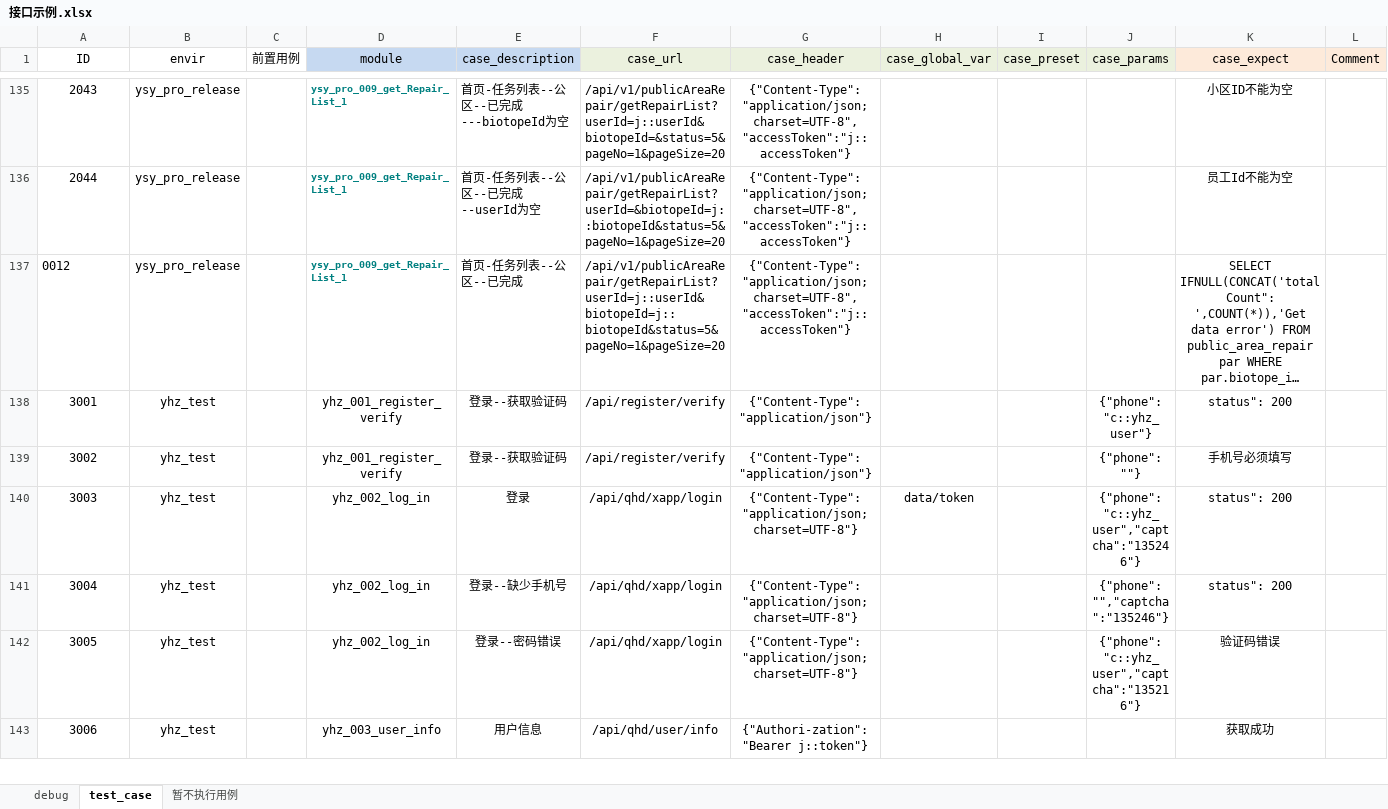
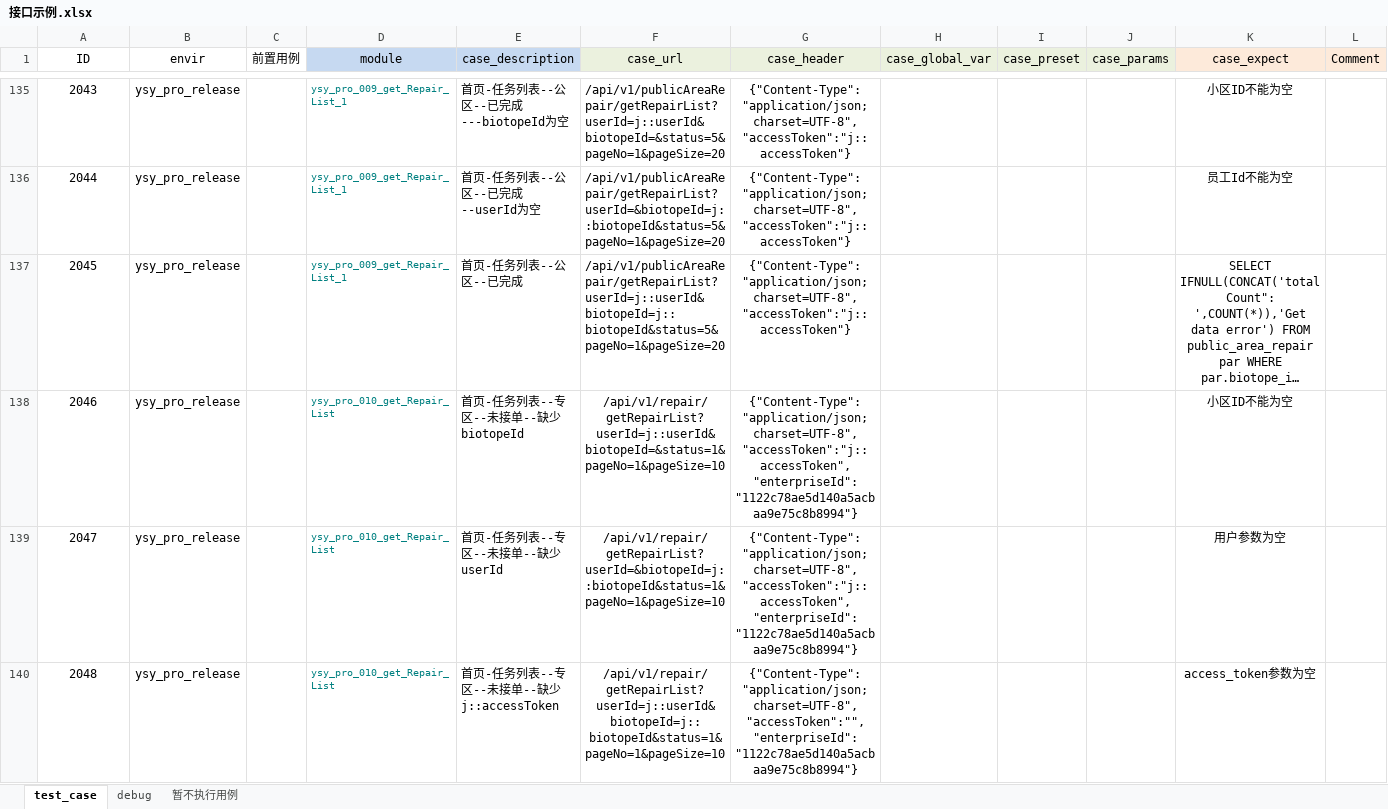
Before and after one commit to Alwinwenzhe/Api_automation, an Excel workbook: Conf/接口示例.xlsx, sheet test_case, drawn as a sheet; only a part is shown, gaps mark what is left out; the shorter side is filled out with more unchanged rows; long unchanged cells end in …; values as stored, in another font and other column widths than the file's, no borders; rows hold the shown columns only; the diff covers the shown part only; the diff names each change by its address in the sheet, - before the commit and + after, or states it on an @@ line.

```diff
--- a/Conf/接口示例.xlsx (sheet test_case)
+++ b/Conf/接口示例.xlsx (sheet test_case)
@@ sheet tab order changed: test_case | debug | 暂不执行用例 @@
-D135:D137 bold: on
+D135:D137 bold: off
@@ column A (ID) renumbered in row 137 @@
-A137 alignment: left
+A137 alignment: center
+row 138: 2046 | ysy_pro_release |  | ysy_pro_010_get_Repair_List | 首页-任务列表--专区--未接单--缺少biotopeId | /api/v1/repair/getRepairList?userId=j::userId&biotopeId=&status=1&pageNo=1&pageSize=10 | {"Content-Type":"application/json; charset=UTF-8","accessToken":"j::accessToken","enterpriseId":"1122c78ae5d140a5acbaa9e75c8b8994"} |  |  |  | 小区ID不能为空
+row 139: 2047 | ysy_pro_release |  | ysy_pro_010_get_Repair_List | 首页-任务列表--专区--未接单--缺少userId | /api/v1/repair/getRepairList?userId=&biotopeId=j::biotopeId&status=1&pageNo=1&pageSize=10 | {"Content-Type":"application/json; charset=UTF-8","accessToken":"j::accessToken","enterpriseId":"1122c78ae5d140a5acbaa9e75c8b8994"} |  |  |  | 用户参数为空
+row 140: 2048 | ysy_pro_release |  | ysy_pro_010_get_Repair_List | 首页-任务列表--专区--未接单--缺少j::accessToken | /api/v1/repair/getRepairList?userId=j::userId&biotopeId=j::biotopeId&status=1&pageNo=1&pageSize=10 | {"Content-Type":"application/json; charset=UTF-8","accessToken":"","enterpriseId":"1122c78ae5d140a5acbaa9e75c8b8994"} |  |  |  | access_token参数为空
```
Also changed, not shown: 5 added rows, 3 edited cells and cell formats elsewhere in this sheet, sheet debug, 5 other files.
